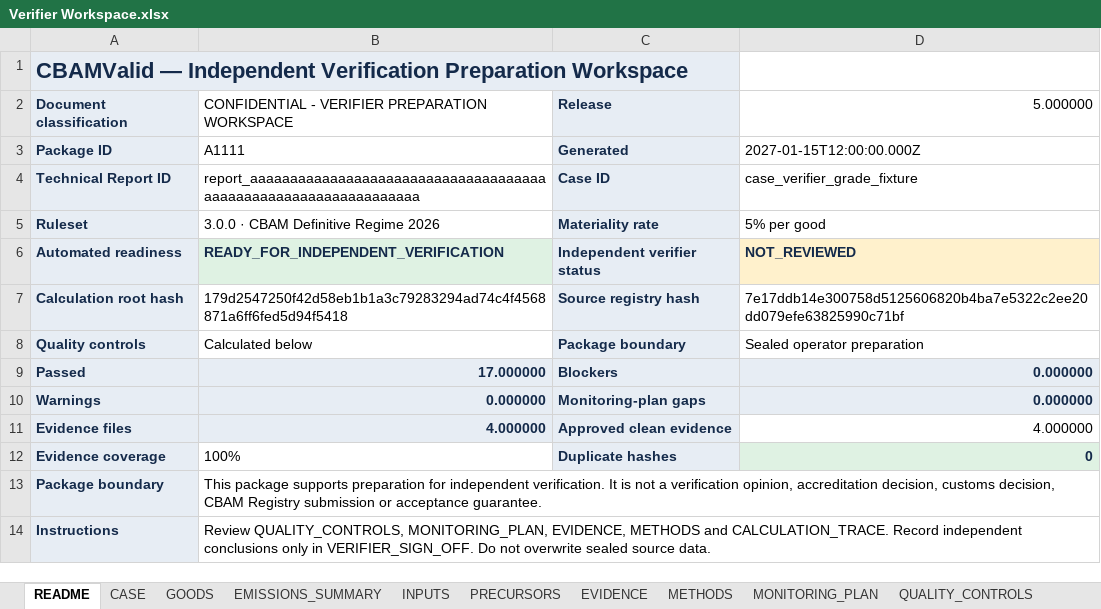
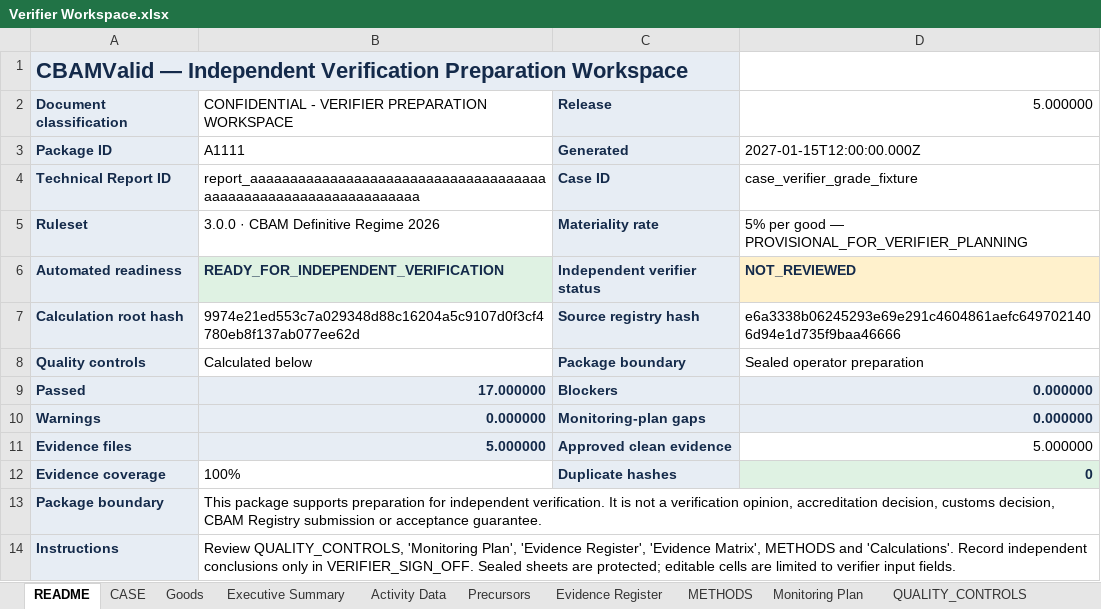
Before and after one commit to barisbagirlar-web/cbamvalid, an Excel workbook: artifacts/sample-v5/Verifier Workspace.xlsx, sheet README, drawn as a sheet; values as stored, in another font and other column widths than the file's, no borders; the diff names each change by its address in the sheet, - before the commit and + after, or states it on an @@ line.

```diff
--- a/artifacts/sample-v5/Verifier Workspace.xlsx (sheet README)
+++ b/artifacts/sample-v5/Verifier Workspace.xlsx (sheet README)
-sheet tab: GOODS
+sheet tab: Goods
-sheet tab: EMISSIONS_SUMMARY
+sheet tab: Executive Summary
-sheet tab: INPUTS
+sheet tab: Activity Data
-sheet tab: PRECURSORS
+sheet tab: Precursors
-sheet tab: EVIDENCE
+sheet tab: Evidence Register
-sheet tab: MONITORING_PLAN
+sheet tab: Monitoring Plan
-D5: 5% per good
+D5: 5% per good — PROVISIONAL_FOR_VERIFIER_PLANNING
-B7: 179d2547250f42d58eb1b1a3c79283294ad74c4f4568871a6ff6fed5d94f5418
+B7: 9974e21ed553c7a029348d88c16204a5c9107d0f3cf4780eb8f137ab077ee62d
-D7: 7e17ddb14e300758d5125606820b4ba7e5322c2ee20dd079efe63825990c71bf
+D7: e6a3338b06245293e69e291c4604861aefc6497021406d94e1d735f9baa46666
-B11: 4.000000
+B11: 5.000000
-D11: 4.000000
+D11: 5.000000
-B14: Review QUALITY_CONTROLS, MONITORING_PLAN, EVIDENCE, METHODS and CALCULATION_TRACE. Record independent conclusions only in VERIFIER_SIGN_OFF. Do not overwrite sealed source data.
+B14: Review QUALITY_CONTROLS, 'Monitoring Plan', 'Evidence Register', 'Evidence Matrix', METHODS and 'Calculations'. Record independent conclusions only in VERIFIER_SIGN_OFF. Sealed sheets are protected; editable cells are limited to verifier input fields.
```
Also changed, not shown: sheet Executive Summary, sheet Calculations, sheet Evidence Register, sheet CARBON_PRICE, sheet Goods, sheet Monitoring Plan, 3 more sheets, other sheet tabs, formulas that keep their value, 30 other files.
